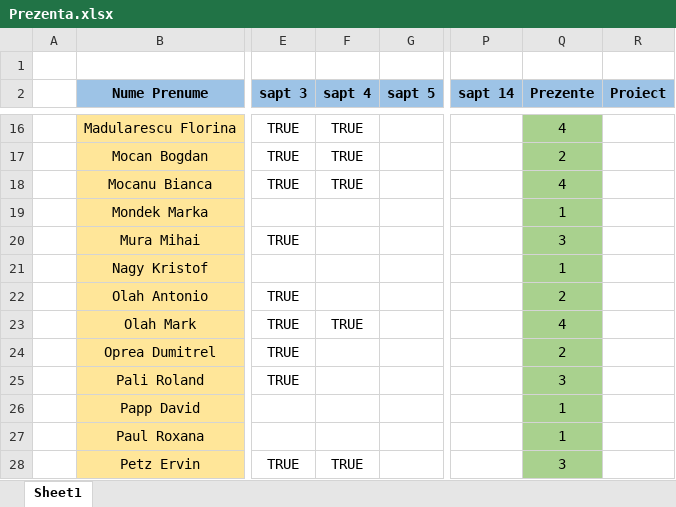
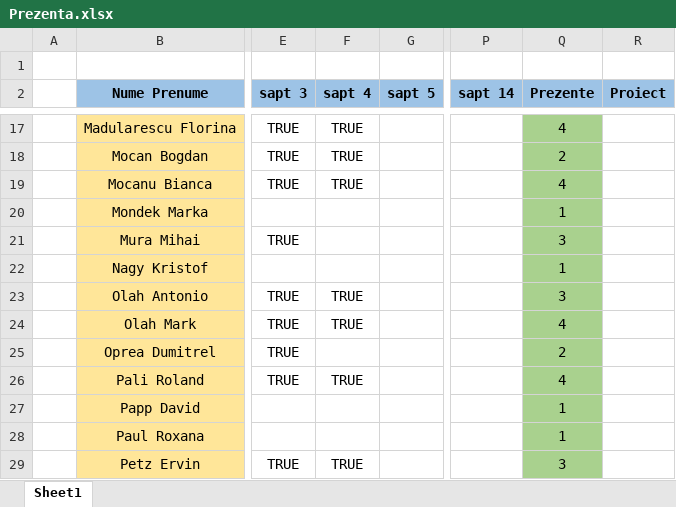
Before and after one commit to PelleRemus/Facultate_Promotia_2022_2025, an Excel workbook: MatodeAvansate/Prezenta.xlsx, sheet Sheet1, drawn as a sheet; only a part is shown, gaps mark what is left out; values as stored, in another font and other column widths than the file's, no borders; conditional formats not drawn; addresses are those after the commit; the diff covers the shown part only; the diff names each change by its address in the sheet, - before the commit and + after, or states it on an @@ line.

```diff
--- a/MatodeAvansate/Prezenta.xlsx (sheet Sheet1)
+++ b/MatodeAvansate/Prezenta.xlsx (sheet Sheet1)
-F23 (sapt 4): (empty)
+F23 (sapt 4): TRUE
-Q23 (Prezente): 2
+Q23 (Prezente): 3
-F26 (sapt 4): (empty)
+F26 (sapt 4): TRUE
-Q26 (Prezente): 3
+Q26 (Prezente): 4
```
Also changed, not shown: 2 moved rows and 12 edited cells elsewhere in this sheet, formulas that keep their value, 3 other files.
